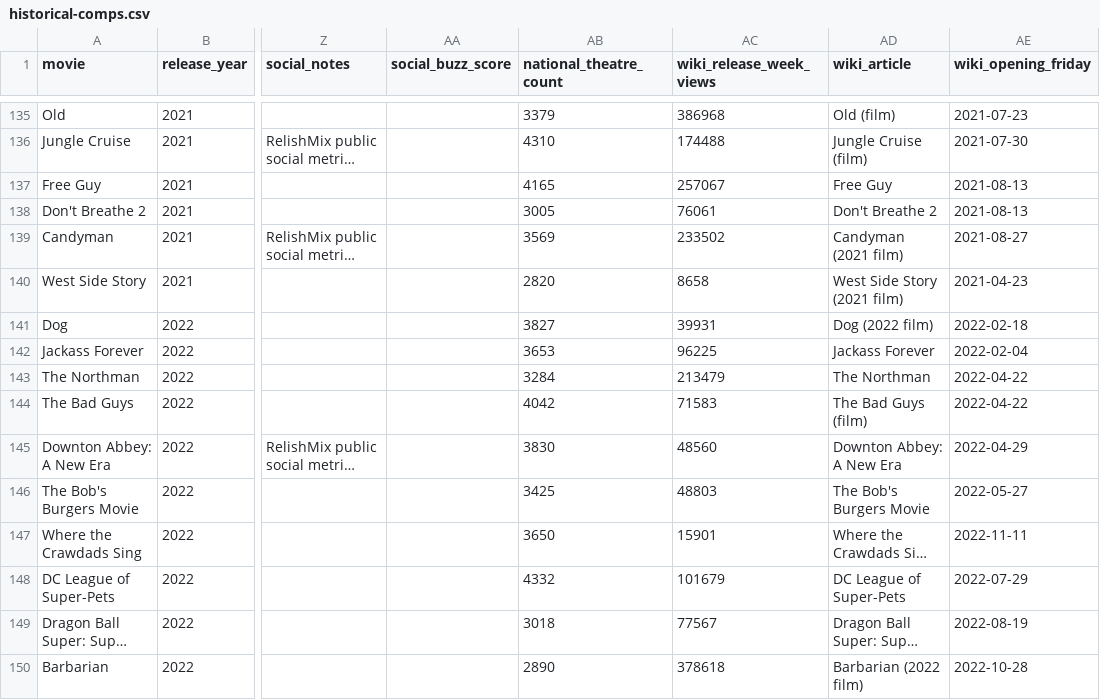
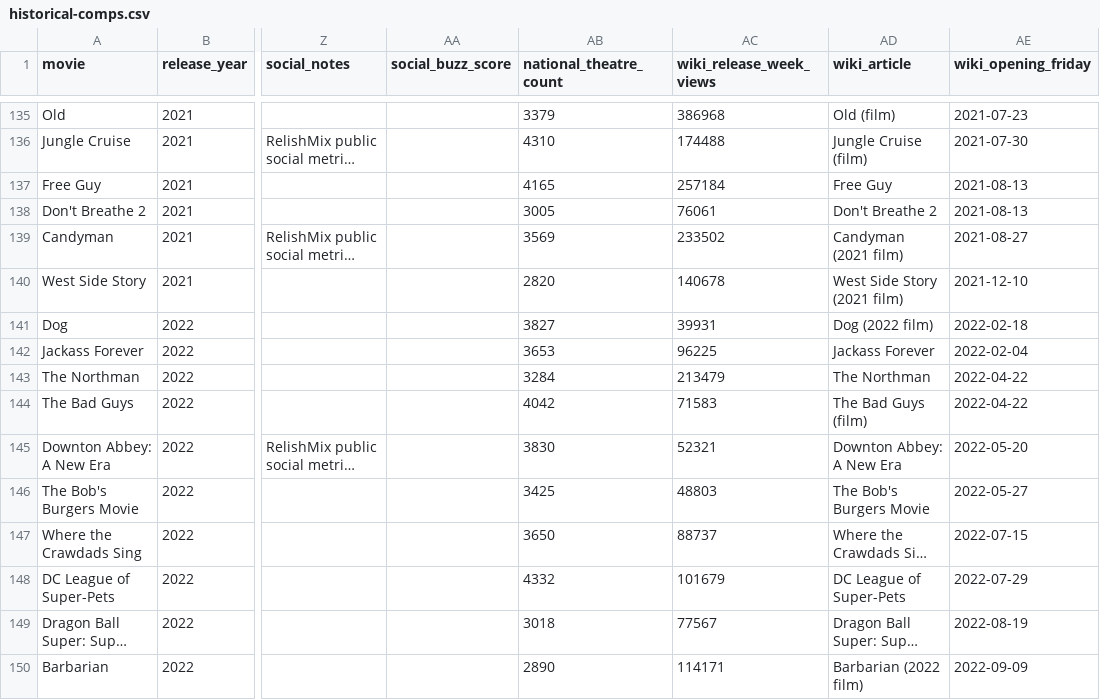
Before and after one commit to arnauddg27-svg/Theatres, a CSV file: box-office-tracker/data/historical-comps.csv, drawn as a sheet; only a part is shown, gaps mark what is left out; long unchanged cells end in …; the diff covers the shown part only; the diff names each change by its address in the sheet, - before the commit and + after, or states it on an @@ line.

```diff
--- a/box-office-tracker/data/historical-comps.csv
+++ b/box-office-tracker/data/historical-comps.csv
-AC137 (wiki_release_week_views): 257067
+AC137 (wiki_release_week_views): 257184
-AC140 (wiki_release_week_views): 8658
+AC140 (wiki_release_week_views): 140678
-AE140 (wiki_opening_friday): 2021-04-23
+AE140 (wiki_opening_friday): 2021-12-10
-AC145 (wiki_release_week_views): 48560
+AC145 (wiki_release_week_views): 52321
-AE145 (wiki_opening_friday): 2022-04-29
+AE145 (wiki_opening_friday): 2022-05-20
-AC147 (wiki_release_week_views): 15901
+AC147 (wiki_release_week_views): 88737
-AE147 (wiki_opening_friday): 2022-11-11
+AE147 (wiki_opening_friday): 2022-07-15
-AC150 (wiki_release_week_views): 378618
+AC150 (wiki_release_week_views): 114171
-AE150 (wiki_opening_friday): 2022-10-28
+AE150 (wiki_opening_friday): 2022-09-09
```
Also changed, not shown: 101 edited cells elsewhere in this file, 4 other files.
